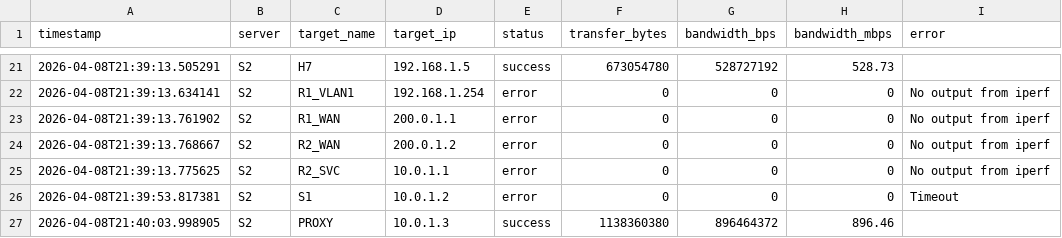
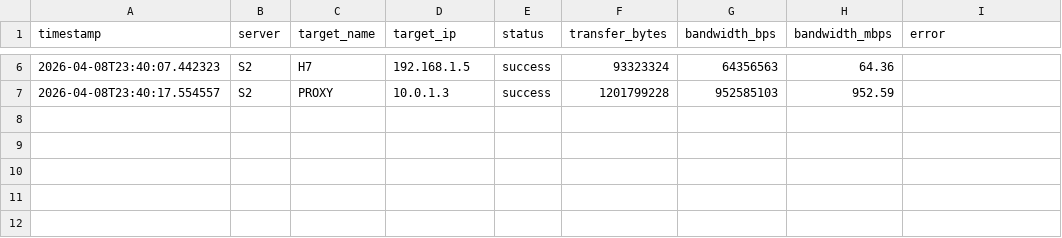
Before and after one commit to pcodez99/progetto-RdC, a CSV file: logs/S2_throughput.csv, drawn as a sheet; only a part is shown, gaps mark what is left out; the diff covers the shown part only.

```diff
--- a/logs/S2_throughput.csv
+++ b/logs/S2_throughput.csv
@@ -21,7 +6,2 @@ timestamp,server,target_name,target_ip,status,transfer_bytes,bandwidth_bps,bandw
-2026-04-08T21:39:13.505291,S2,H7,192.168.1.5,success,673054780,528727192,528.73,
-2026-04-08T21:39:13.634141,S2,R1_VLAN1,192.168.1.254,error,0,0,0,No output from iperf
-2026-04-08T21:39:13.761902,S2,R1_WAN,200.0.1.1,error,0,0,0,No output from iperf
-2026-04-08T21:39:13.768667,S2,R2_WAN,200.0.1.2,error,0,0,0,No output from iperf
-2026-04-08T21:39:13.775625,S2,R2_SVC,10.0.1.1,error,0,0,0,No output from iperf
-2026-04-08T21:39:53.817381,S2,S1,10.0.1.2,error,0,0,0,Timeout
-2026-04-08T21:40:03.998905,S2,PROXY,10.0.1.3,success,1138360380,896464372,896.46,
+2026-04-08T23:40:07.442323,S2,H7,192.168.1.5,success,93323324,64356563,64.36,
+2026-04-08T23:40:17.554557,S2,PROXY,10.0.1.3,success,1201799228,952585103,952.59,
```
Also changed, not shown: 15 removed rows and 16 edited cells elsewhere in this file, logs/S1_throughput.csv, logs/connectivity_test.csv, 21 other files.
